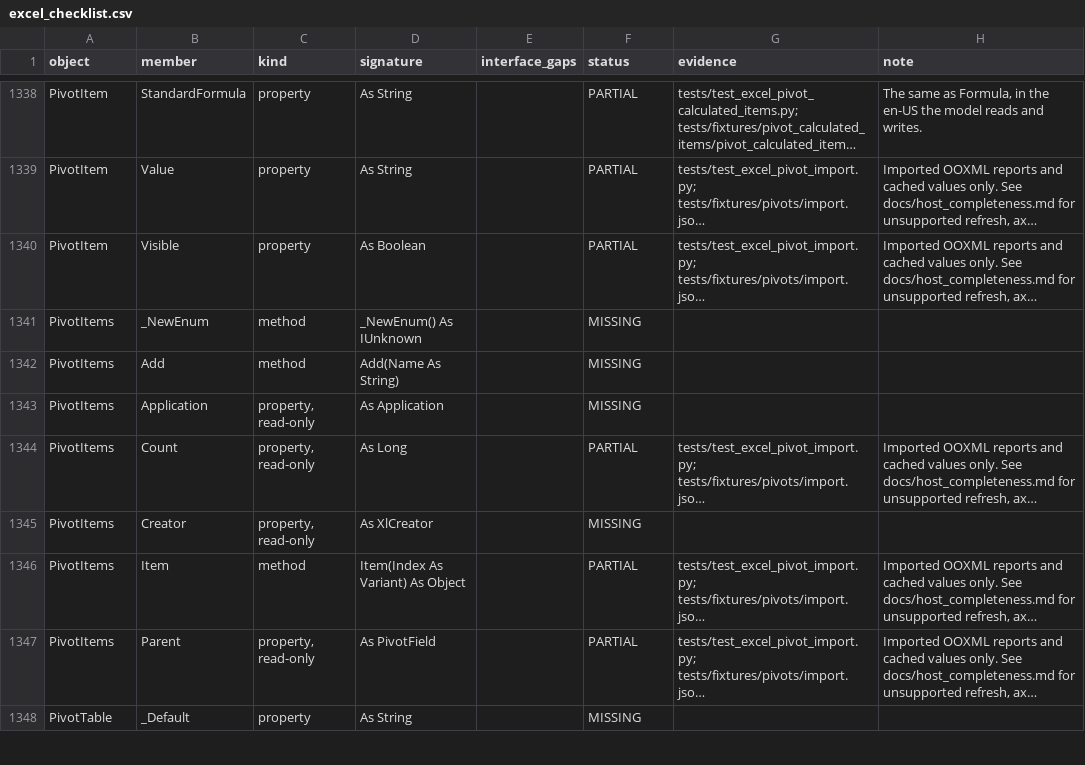
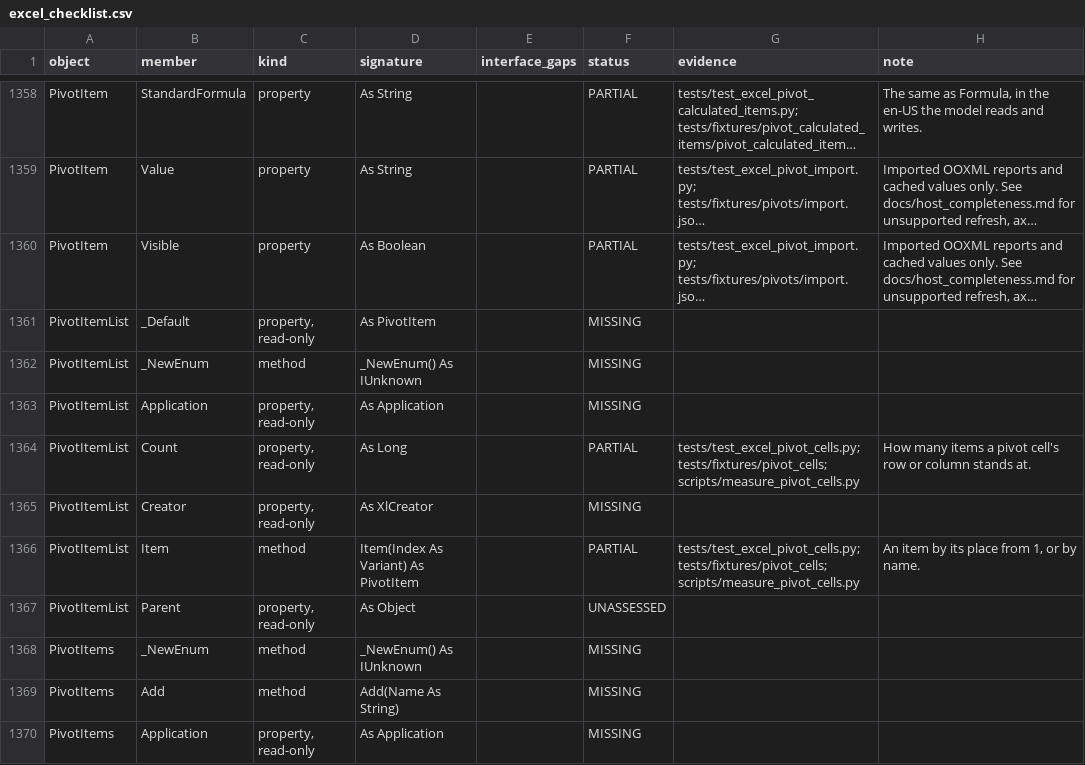
Before and after one commit to WilliamSmithEdward/pyOpenVBA, a CSV file: docs/excel_checklist.csv, drawn as a sheet; only a part is shown, gaps mark what is left out; the shorter side is filled out with more unchanged rows; long unchanged cells end in …; the diff covers the shown part only; the diff names each change by its address in the sheet, - before the commit and + after, or states it on an @@ line.

Commit message:
Tell what a pivot table's cell stands for as Excel does (#201)
Range.PivotCell, Range.PivotTable, Range.PivotField and Range.PivotItem
answer for every cell of a pivot table as Excel does. The PivotCell gives
the cell's type (a value, an item, a subtotal or custom subtotal, a grand
total, a data field's caption, a field's name, a page field's item, the
Values button or a blank), the field, item and data field it names, the
items its row and column stand at and a custom subtotal's function. The
row under the page fields, the column between two page fields and cells
beside the table are no table's, error 1004.

The answers are worked out from the table's definition: its location,
fields, lines and the layout of each field. A collapsed item's next line
can repeat places its own line never had, which the report reader now
keeps as gaps.

Measured in live Excel: tests/fixtures/pivot_cells holds every cell of
595 tables in 23 workbooks Excel saved for the other fixtures, 19,551
answers, all of which the model gives, for its own tables too.

```diff
--- a/docs/excel_checklist.csv
+++ b/docs/excel_checklist.csv
+row 1361: PivotItemList | _Default | property, read-only | As PivotItem |  | MISSING
+row 1362: PivotItemList | _NewEnum | method | _NewEnum() As IUnknown |  | MISSING
+row 1363: PivotItemList | Application | property, read-only | As Application |  | MISSING
+row 1364: PivotItemList | Count | property, read-only | As Long |  | PARTIAL | tests/test_excel_pivot_cells.py; tests/fixtures/pivot_cells; scripts/measure_pivot_cells.py | How many items a pivot cell's row or column stands at.
+row 1365: PivotItemList | Creator | property, read-only | As XlCreator |  | MISSING
+row 1366: PivotItemList | Item | method | Item(Index As Variant) As PivotItem |  | PARTIAL | tests/test_excel_pivot_cells.py; tests/fixtures/pivot_cells; scripts/measure_pivot_cells.py | An item by its place from 1, or by name.
+row 1367: PivotItemList | Parent | property, read-only | As Object |  | UNASSESSED
```
Also changed, not shown: 20 added rows and 12 edited cells elsewhere in this file, 33 other files.
